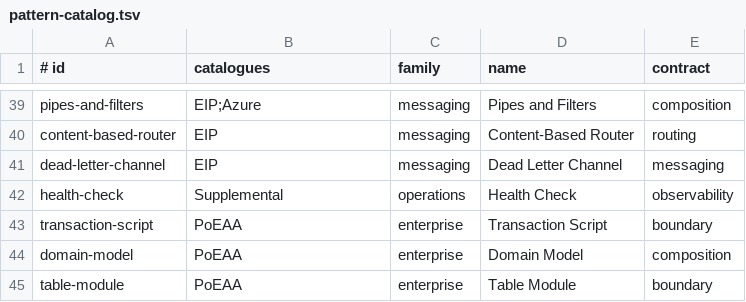
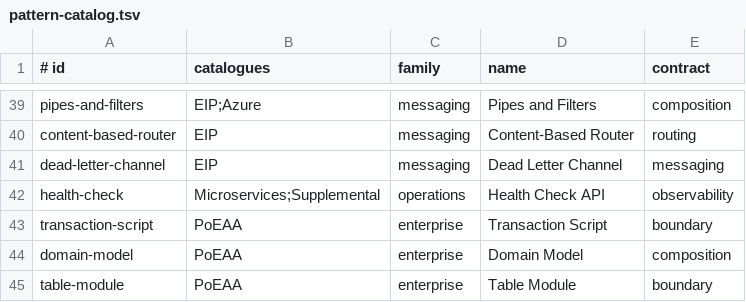
Before and after one commit to EmreMicrosoft/DesignPatterns, a TSV file: src/shared/pattern-catalog.tsv, drawn as a sheet; only a part is shown, gaps mark what is left out.

Commit message:
Add comprehensive pattern universe inventory

```diff
--- a/src/shared/pattern-catalog.tsv
+++ b/src/shared/pattern-catalog.tsv
@@ -41,3 +41,3 @@ content-based-router|EIP|messaging|Content-Based Router|routing
 dead-letter-channel|EIP|messaging|Dead Letter Channel|messaging
-health-check|Supplemental|operations|Health Check|observability
+health-check|Microservices;Supplemental|operations|Health Check API|observability
 transaction-script|PoEAA|enterprise|Transaction Script|boundary
```
Also changed, not shown: 6 other files.
